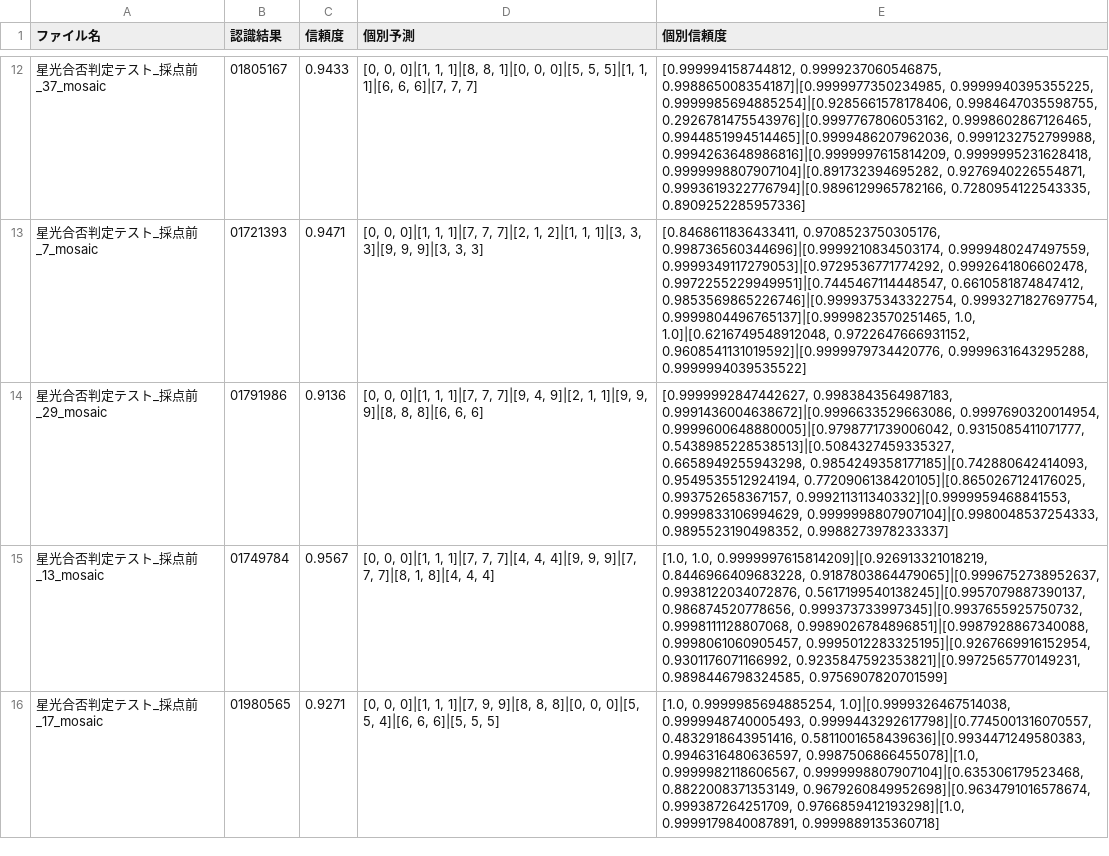
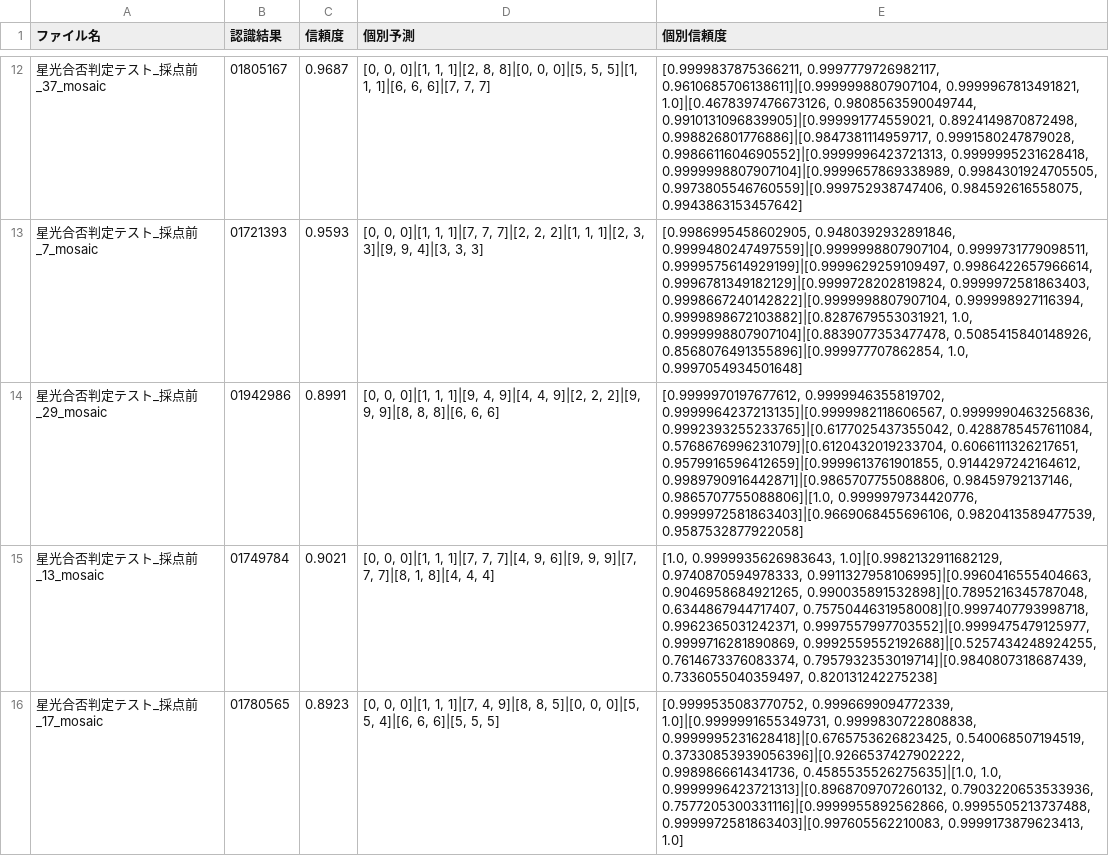
Before and after one commit to JinSugino/number-recognition-system, a CSV file: result_pytorch.csv, drawn as a sheet; only a part is shown, gaps mark what is left out; the diff covers the shown part only; the diff names each change by its address in the sheet, - before the commit and + after, or states it on an @@ line.

```diff
--- a/result_pytorch.csv
+++ b/result_pytorch.csv
-C12 (信頼度): 0.9433
+C12 (信頼度): 0.9687
-D12 (個別予測): …0]|[1, 1, 1]|[8, 8, 1]|[0, 0, 0]|[5,…
+D12 (個別予測): …0]|[1, 1, 1]|[2, 8, 8]|[0, 0, 0]|[5,…
-E12 (個別信頼度): [0.999994158744812, 0.9999237060546875, 0.998865008354187]|[0.9999977350234985, 0.9999940395355225, 0.9999985694885254]|[0.9285661578178406, 0.9984647035598755, 0.2926781475543976]|[0.9997767806053162, 0.9998602867126465, 0.9944851994514465]|[0.9999486207962036, 0.9991232752799988, 0.9994263648986816]|[0.9999997615814209, 0.9999995231628418, 0.9999998807907104]|[0.891732394695282, 0.9276940226554871, 0.9993619322776794]|[0.9896129965782166, 0.7280954122543335, 0.8909252285957336]
+E12 (個別信頼度): [0.9999837875366211, 0.9997779726982117, 0.9610685706138611]|[0.9999998807907104, 0.9999967813491821, 1.0]|[0.4678397476673126, 0.9808563590049744, 0.9910131096839905]|[0.999991774559021, 0.8924149870872498, 0.998826801776886]|[0.9847381114959717, 0.9991580247879028, 0.9986611604690552]|[0.9999996423721313, 0.9999995231628418, 0.9999998807907104]|[0.9999657869338989, 0.9984301924705505, 0.9973805546760559]|[0.999752938747406, 0.984592616558075, 0.9943863153457642]
-C13 (信頼度): 0.9471
+C13 (信頼度): 0.9593
-D13 (個別予測): …7, 7]|[2, 1, 2]|[1, 1, 1]|[3, 3, 3]|[9, 9, 9]|[3, 3, 3]
+D13 (個別予測): …7, 7]|[2, 2, 2]|[1, 1, 1]|[2, 3, 3]|[9, 9, 4]|[3, 3, 3]
-E13 (個別信頼度): [0.8468611836433411, 0.9708523750305176, 0.998736560344696]|[0.9999210834503174, 0.9999480247497559, 0.9999349117279053]|[0.9729536771774292, 0.9992641806602478, 0.9972255229949951]|[0.7445467114448547, 0.6610581874847412, 0.9853569865226746]|[0.9999375343322754, 0.9993271827697754, 0.9999804496765137]|[0.9999823570251465, 1.0, 1.0]|[0.6216749548912048, 0.9722647666931152, 0.9608541131019592]|[0.9999979734420776, 0.9999631643295288, 0.9999994039535522]
+E13 (個別信頼度): [0.9986995458602905, 0.9480392932891846, 0.9999480247497559]|[0.9999998807907104, 0.9999731779098511, 0.9999575614929199]|[0.9999629259109497, 0.9986422657966614, 0.9996781349182129]|[0.9999728202819824, 0.9999972581863403, 0.9998667240142822]|[0.9999998807907104, 0.999998927116394, 0.9999898672103882]|[0.8287679553031921, 1.0, 0.9999998807907104]|[0.8839077353477478, 0.5085415840148926, 0.8568076491355896]|[0.999977707862854, 1.0, 0.9997054934501648]
-B14 (認識結果): 01791986
+B14 (認識結果): 01942986
-C14 (信頼度): 0.9136
+C14 (信頼度): 0.8991
-D14 (個別予測): …0]|[1, 1, 1]|[7, 7, 7]|[9, 4, 9]|[2, 1, 1]|[9, 9, 9]|[8,…
+D14 (個別予測): …0]|[1, 1, 1]|[9, 4, 9]|[4, 4, 9]|[2, 2, 2]|[9, 9, 9]|[8,…
-E14 (個別信頼度): [0.9999992847442627, 0.9983843564987183, 0.9991436004638672]|[0.9996633529663086, 0.9997690320014954, 0.9999600648880005]|[0.9798771739006042, 0.9315085411071777, 0.5438985228538513]|[0.5084327459335327, 0.6658949255943298, 0.9854249358177185]|[0.742880642414093, 0.9549535512924194, 0.7720906138420105]|[0.8650267124176025, 0.993752658367157, 0.999211311340332]|[0.9999959468841553, 0.9999833106994629, 0.9999998807907104]|[0.9980048537254333, 0.9895523190498352, 0.9988273978233337]
+E14 (個別信頼度): [0.9999970197677612, 0.9999946355819702, 0.9999964237213135]|[0.9999982118606567, 0.9999990463256836, 0.9992393255233765]|[0.6177025437355042, 0.4288785457611084, 0.5768676996231079]|[0.6120432019233704, 0.6066111326217651, 0.9579916596412659]|[0.9999613761901855, 0.9144297242164612, 0.9989790916442871]|[0.9865707755088806, 0.98459792137146, 0.9865707755088806]|[1.0, 0.9999979734420776, 0.9999972581863403]|[0.9669068455696106, 0.9820413589477539, 0.9587532877922058]
-C15 (信頼度): 0.9567
+C15 (信頼度): 0.9021
-D15 (個別予測): …7, 7]|[4, 4, 4]|[9, 9, 9]|[7,…
+D15 (個別予測): …7, 7]|[4, 9, 6]|[9, 9, 9]|[7,…
-E15 (個別信頼度): [1.0, 1.0, 0.9999997615814209]|[0.926913321018219, 0.8446966409683228, 0.9187803864479065]|[0.9996752738952637, 0.9938122034072876, 0.5617199540138245]|[0.9957079887390137, 0.986874520778656, 0.999373733997345]|[0.9937655925750732, 0.9998111128807068, 0.9989026784896851]|[0.9987928867340088, 0.9998061060905457, 0.9995012283325195]|[0.9267669916152954, 0.9301176071166992, 0.9235847592353821]|[0.9972565770149231, 0.9898446798324585, 0.9756907820701599]
+E15 (個別信頼度): [1.0, 0.9999935626983643, 1.0]|[0.9982132911682129, 0.9740870594978333, 0.9911327958106995]|[0.9960416555404663, 0.9046958684921265, 0.990035891532898]|[0.7895216345787048, 0.6344867944717407, 0.7575044631958008]|[0.9997407793998718, 0.9962365031242371, 0.9997557997703552]|[0.9999475479125977, 0.9999716281890869, 0.9992559552192688]|[0.5257434248924255, 0.7614673376083374, 0.7957932353019714]|[0.9840807318687439, 0.7336055040359497, 0.820131242275238]
-B16 (認識結果): 01980565
+B16 (認識結果): 01780565
-C16 (信頼度): 0.9271
+C16 (信頼度): 0.8923
-D16 (個別予測): …1, 1]|[7, 9, 9]|[8, 8, 8]|[0, 0, 0]|[5,…
+D16 (個別予測): …1, 1]|[7, 4, 9]|[8, 8, 5]|[0, 0, 0]|[5,…
-E16 (個別信頼度): [1.0, 0.9999985694885254, 1.0]|[0.9999326467514038, 0.9999948740005493, 0.9999443292617798]|[0.7745001316070557, 0.4832918643951416, 0.5811001658439636]|[0.9934471249580383, 0.9946316480636597, 0.9987506866455078]|[1.0, 0.9999982118606567, 0.9999998807907104]|[0.635306179523468, 0.8822008371353149, 0.9679260849952698]|[0.9634791016578674, 0.999387264251709, 0.9766859412193298]|[1.0, 0.9999179840087891, 0.9999889135360718]
+E16 (個別信頼度): [0.9999535083770752, 0.9996699094772339, 1.0]|[0.9999991655349731, 0.9999830722808838, 0.9999995231628418]|[0.6765753626823425, 0.540068507194519, 0.37330853939056396]|[0.9266537427902222, 0.9989866614341736, 0.4585535526275635]|[1.0, 1.0, 0.9999996423721313]|[0.8968709707260132, 0.7903220653533936, 0.7577205300331116]|[0.9999955892562866, 0.9995505213737488, 0.9999972581863403]|[0.997605562210083, 0.9999173879623413, 1.0]
```
Also changed, not shown: 143 edited cells elsewhere in this file, model_comparison_detailed.csv, 2 other files.
